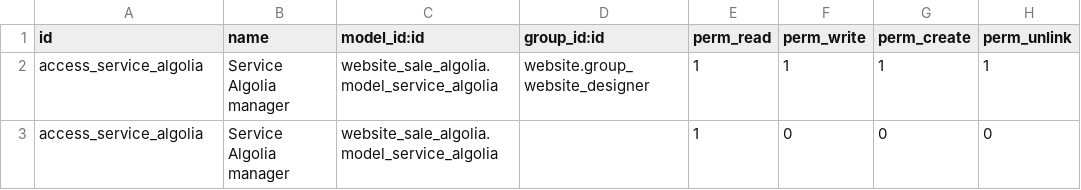
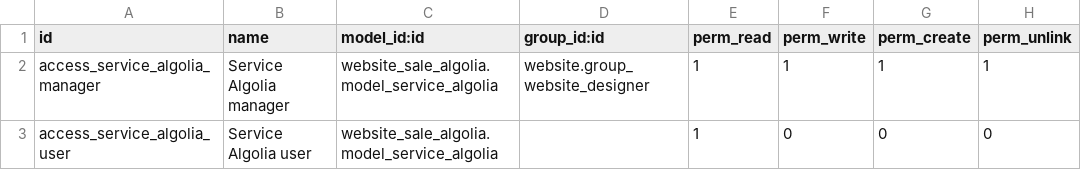
Before and after one commit to antilhue/addons-antilhue, a CSV file: website_sale_algolia/security/ir.model.access.csv, drawn as a sheet.

Commit message:
[FIX] website_sale_algolia: fix name method fix security service.algolia

```diff
--- a/website_sale_algolia/security/ir.model.access.csv
+++ b/website_sale_algolia/security/ir.model.access.csv
@@ -1,3 +1,3 @@
 id,name,model_id:id,group_id:id,perm_read,perm_write,perm_create,perm_unlink
-access_service_algolia,Service Algolia manager,website_sale_algolia.model_service_algolia,website.group_website_designer,1,1,1,1
-access_service_algolia,Service Algolia manager,website_sale_algolia.model_service_algolia,,1,0,0,0
+access_service_algolia_manager,Service Algolia manager,website_sale_algolia.model_service_algolia,website.group_website_designer,1,1,1,1
+access_service_algolia_user,Service Algolia user,website_sale_algolia.model_service_algolia,,1,0,0,0
```
Also changed, not shown: 1 other file.
